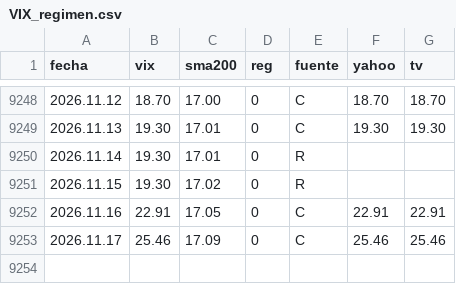
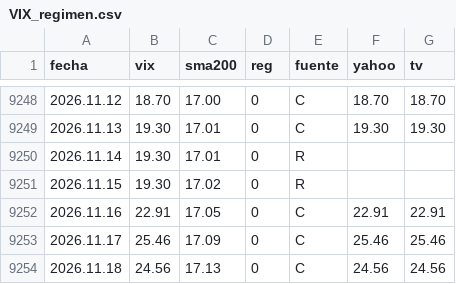
Before and after one commit to Oaragunde/vxn-feed, a CSV file: VIX_regimen.csv, drawn as a sheet; only a part is shown, gaps mark what is left out.

```diff
--- a/VIX_regimen.csv
+++ b/VIX_regimen.csv
@@ -9253 +9253,2 @@ fecha;vix;sma200;reg;fuente;yahoo;tv
 2026.11.17;25.46;17.09;0;C;25.46;25.46
+2026.11.18;24.56;17.13;0;C;24.56;24.56
```
Also changed, not shown: GVZ_regimen.csv, VIX3M_regimen.csv, 1 other file.
